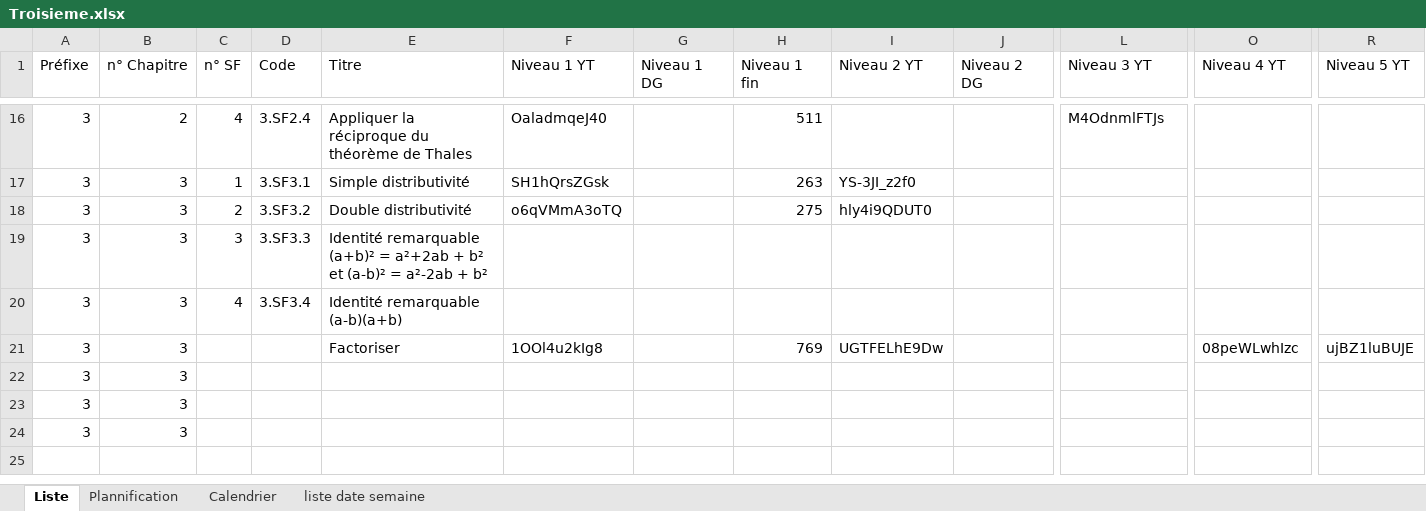
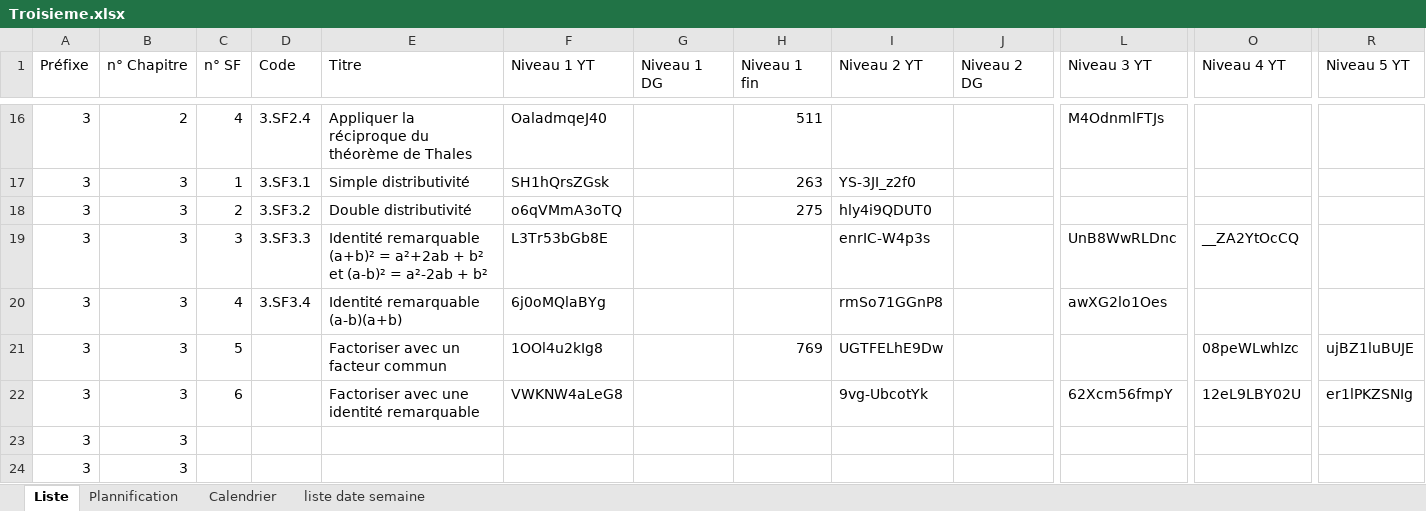
Before and after one commit to Ligne2Maths/Spirale2Maths, an Excel workbook: contenu/Troisieme.xlsx, sheet Liste, drawn as a sheet; only a part is shown, gaps mark what is left out; values as stored, in another font and other column widths than the file's, no borders; removed rows and columns are numbered as before the commit, all else as after; rows hold the shown columns only; the diff names each change by its address in the sheet, - before the commit and + after, or states it on an @@ line.

Commit message:
Mise a jour du 02-10-2026 16:08:59.15

```diff
--- a/contenu/Troisieme.xlsx (sheet Liste)
+++ b/contenu/Troisieme.xlsx (sheet Liste)
-F19 (Niveau 1 YT): (empty)
+F19 (Niveau 1 YT): L3Tr53bGb8E
-I19 (Niveau 2 YT): (empty)
+I19 (Niveau 2 YT): enrIC-W4p3s
-L19 (Niveau 3 YT): (empty)
+L19 (Niveau 3 YT): UnB8WwRLDnc
-O19 (Niveau 4 YT): (empty)
+O19 (Niveau 4 YT): __ZA2YtOcCQ
-F20 (Niveau 1 YT): (empty)
+F20 (Niveau 1 YT): 6j0oMQlaBYg
-I20 (Niveau 2 YT): (empty)
+I20 (Niveau 2 YT): rmSo71GGnP8
-L20 (Niveau 3 YT): (empty)
+L20 (Niveau 3 YT): awXG2lo1Oes
-C21 (n° SF): (empty)
+C21 (n° SF): 5
-E21 (Titre): Factoriser
+E21 (Titre): Factoriser avec un facteur commun
-row 22: 3 | 3
+row 22: 3 | 3 | 6 |  | Factoriser avec une identité remarquable | VWKNW4aLeG8 |  |  | 9vg-UbcotYk |  | 62Xcm56fmpY | 12eL9LBY02U | er1lPKZSNIg
```
